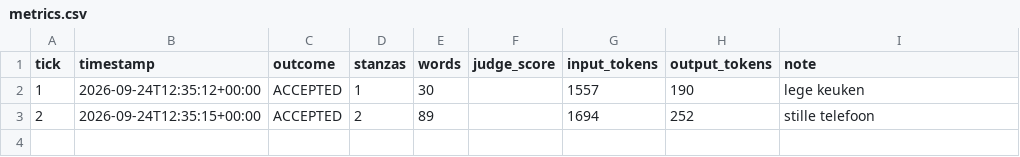
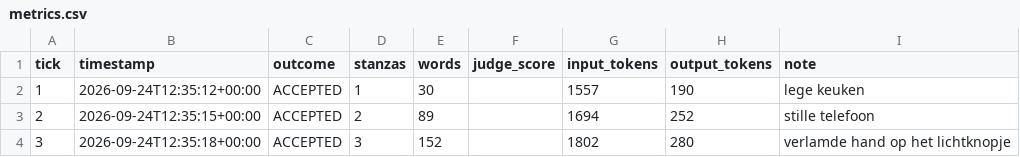
Before and after one commit to lrjohnst/juno, a CSV file: mission/metrics.csv, drawn as a sheet.

Commit message:
tick 3: accepted — verlamde hand op het lichtknopje

```diff
--- a/mission/metrics.csv
+++ b/mission/metrics.csv
@@ -3 +3,2 @@ tick,timestamp,outcome,stanzas,words,judge_score,input_tokens,output_tokens,note
 2,2026-09-24T12:35:15+00:00,ACCEPTED,2,89,,1694,252,stille telefoon
+3,2026-09-24T12:35:18+00:00,ACCEPTED,3,152,,1802,280,verlamde hand op het lichtknopje
```
Also changed, not shown: 4 other files.
